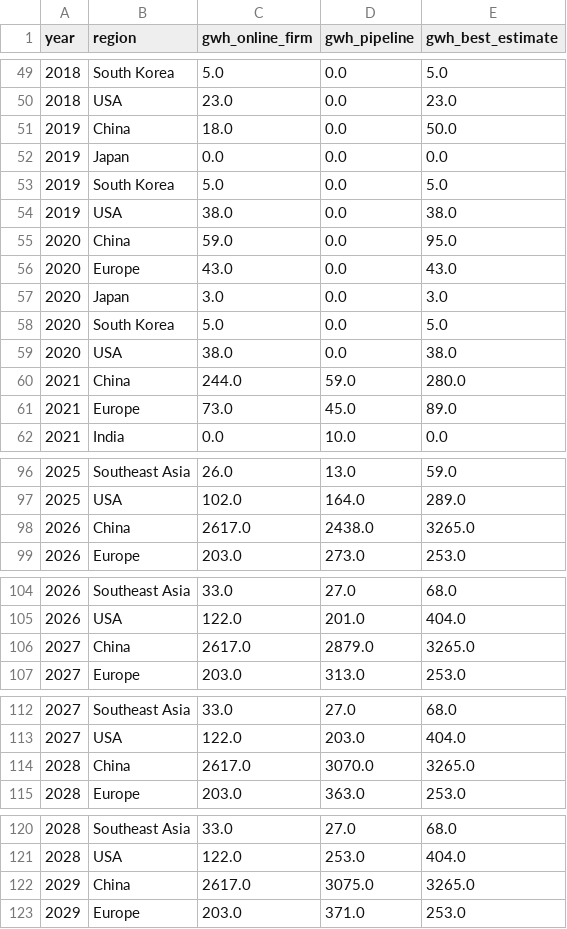
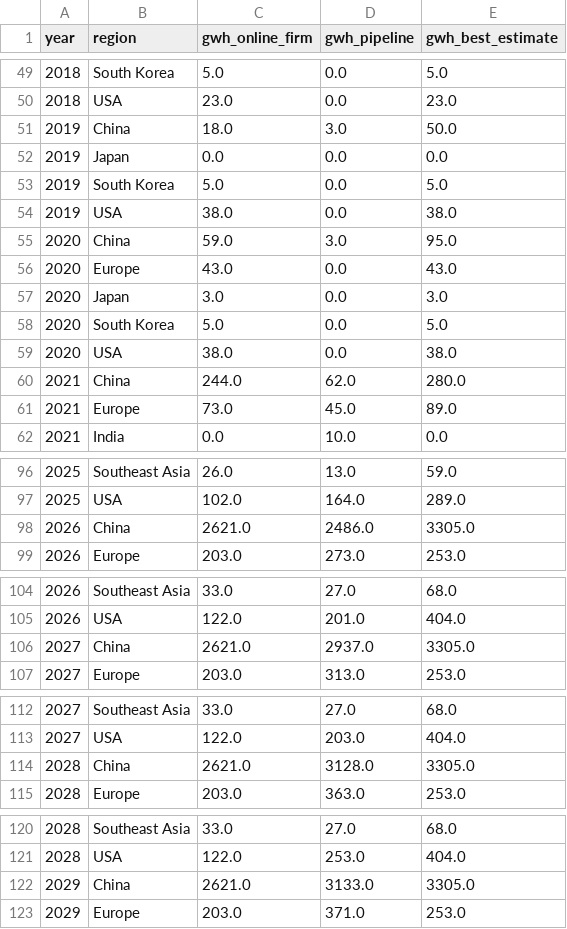
Before and after one commit to dmw24/BatteryFactory, a CSV file: capacity_by_year_region.csv, drawn as a sheet; only a part is shown, gaps mark what is left out; the diff covers the shown part only.

```diff
--- a/capacity_by_year_region.csv
+++ b/capacity_by_year_region.csv
@@ -50,3 +50,3 @@ year,region,gwh_online_firm,gwh_pipeline,gwh_best_estimate
 2018,USA,23.0,0.0,23.0
-2019,China,18.0,0.0,50.0
+2019,China,18.0,3.0,50.0
 2019,Japan,0.0,0.0,0.0
@@ -54,3 +54,3 @@ year,region,gwh_online_firm,gwh_pipeline,gwh_best_estimate
 2019,USA,38.0,0.0,38.0
-2020,China,59.0,0.0,95.0
+2020,China,59.0,3.0,95.0
 2020,Europe,43.0,0.0,43.0
@@ -59,3 +59,3 @@ year,region,gwh_online_firm,gwh_pipeline,gwh_best_estimate
 2020,USA,38.0,0.0,38.0
-2021,China,244.0,59.0,280.0
+2021,China,244.0,62.0,280.0
 2021,Europe,73.0,45.0,89.0
@@ -97,3 +97,3 @@ year,region,gwh_online_firm,gwh_pipeline,gwh_best_estimate
 2025,USA,102.0,164.0,289.0
-2026,China,2617.0,2438.0,3265.0
+2026,China,2621.0,2486.0,3305.0
 2026,Europe,203.0,273.0,253.0
@@ -105,3 +105,3 @@ year,region,gwh_online_firm,gwh_pipeline,gwh_best_estimate
 2026,USA,122.0,201.0,404.0
-2027,China,2617.0,2879.0,3265.0
+2027,China,2621.0,2937.0,3305.0
 2027,Europe,203.0,313.0,253.0
@@ -113,3 +113,3 @@ year,region,gwh_online_firm,gwh_pipeline,gwh_best_estimate
 2027,USA,122.0,203.0,404.0
-2028,China,2617.0,3070.0,3265.0
+2028,China,2621.0,3128.0,3305.0
 2028,Europe,203.0,363.0,253.0
@@ -121,3 +121,3 @@ year,region,gwh_online_firm,gwh_pipeline,gwh_best_estimate
 2028,USA,122.0,253.0,404.0
-2029,China,2617.0,3075.0,3265.0
+2029,China,2621.0,3133.0,3305.0
 2029,Europe,203.0,371.0,253.0
```
Also changed, not shown: 7 edited cells elsewhere in this file, capacity_by_year.csv, 3 other files.
